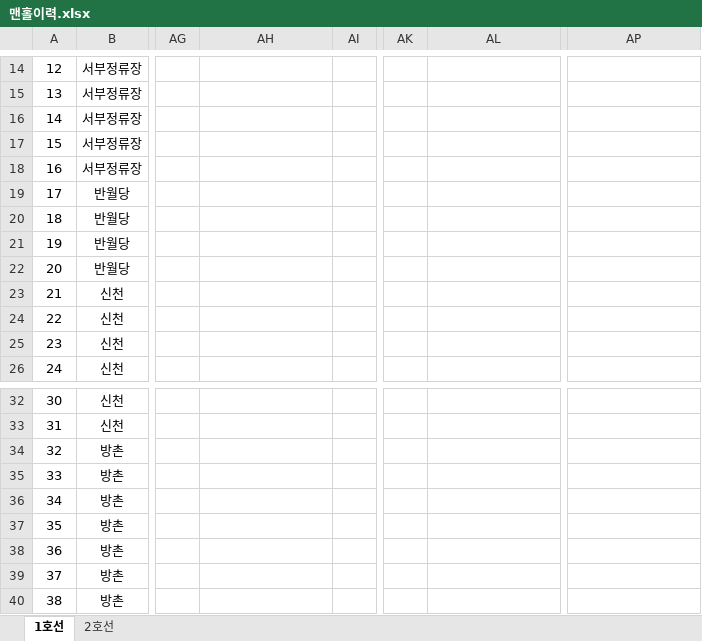
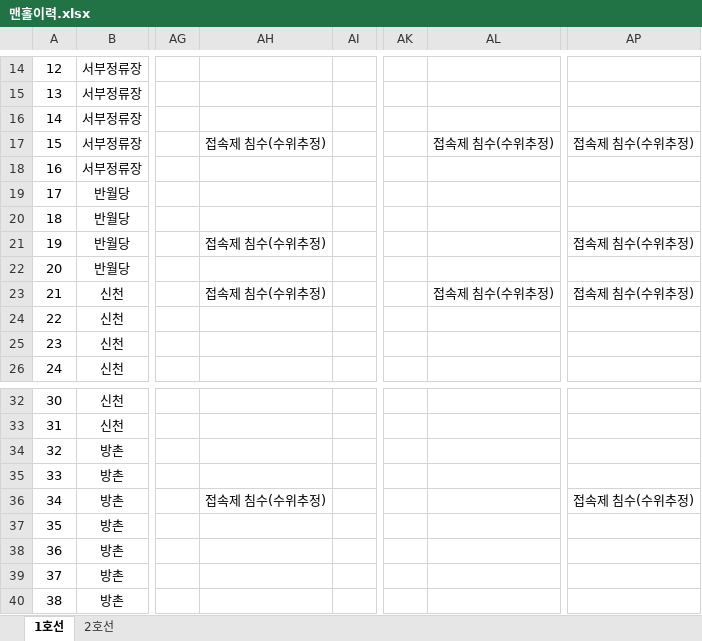
Before and after one commit to GOful/dmms, an Excel workbook: data/맨홀이력.xlsx, sheet 1호선, drawn as a sheet; only a part is shown, gaps mark what is left out; values as stored, in another font and other column widths than the file's, no borders; the diff names each change by its address in the sheet, - before the commit and + after, or states it on an @@ line.

```diff
--- a/data/맨홀이력.xlsx (sheet 1호선)
+++ b/data/맨홀이력.xlsx (sheet 1호선)
-AH17: (empty)
+AH17: 접속제 침수(수위추정)
-AL17: (empty)
+AL17: 접속제 침수(수위추정)
-AP17: (empty)
+AP17: 접속제 침수(수위추정)
-AH21: (empty)
+AH21: 접속제 침수(수위추정)
-AP21: (empty)
+AP21: 접속제 침수(수위추정)
-AH23: (empty)
+AH23: 접속제 침수(수위추정)
-AL23: (empty)
+AL23: 접속제 침수(수위추정)
-AP23: (empty)
+AP23: 접속제 침수(수위추정)
-AH36: (empty)
+AH36: 접속제 침수(수위추정)
-AP36: (empty)
+AP36: 접속제 침수(수위추정)
```
Also changed, not shown: sheet 2호선, 11 other files.
